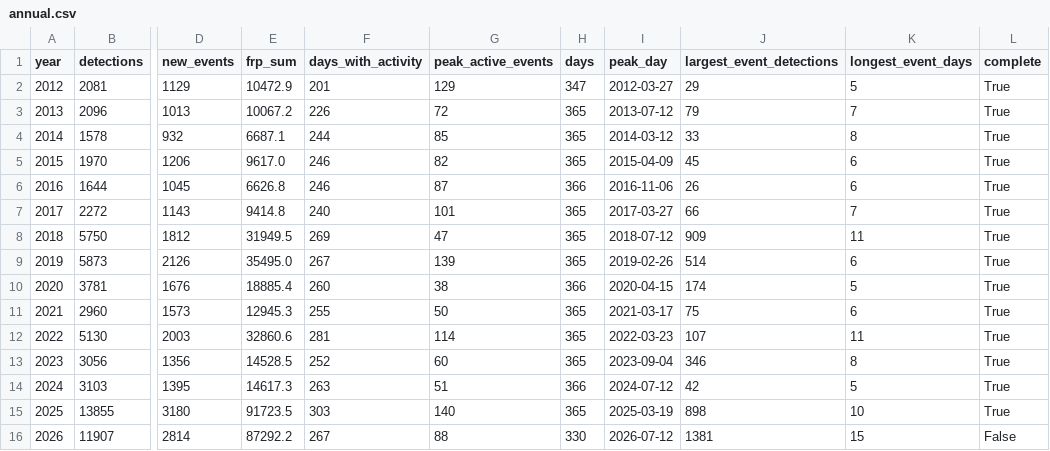
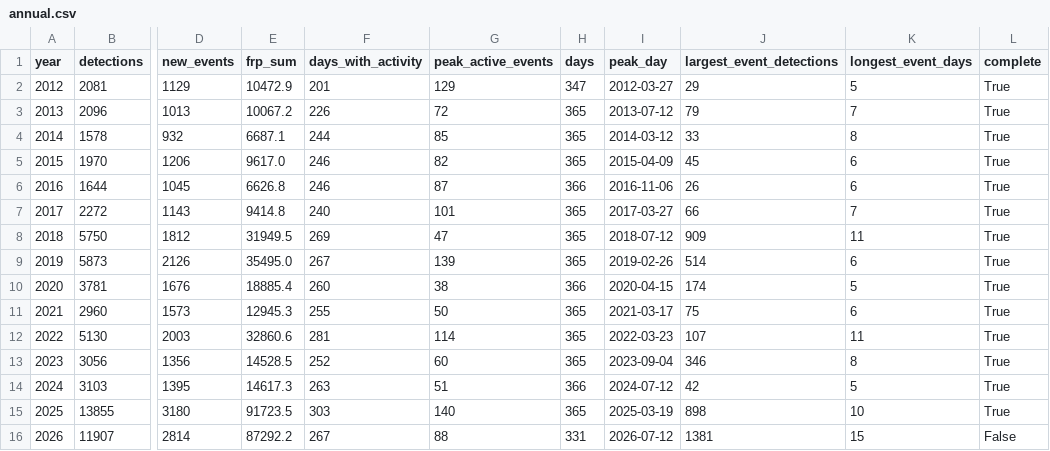
Before and after one commit to turtlestacker/uk-wildfire-satellite, a CSV file: data/processed/annual.csv, drawn as a sheet; only a part is shown, gaps mark what is left out; the diff names each change by its address in the sheet, - before the commit and + after, or states it on an @@ line.

```diff
--- a/data/processed/annual.csv
+++ b/data/processed/annual.csv
-H16 (days): 330
+H16 (days): 331
```
Also changed, not shown: data/processed/daily.csv, data/processed/monthly.csv, 11 other files.
